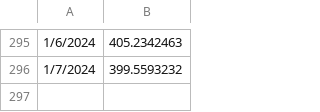
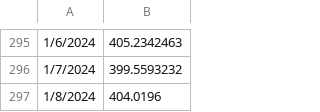
Before and after one commit to FedericoBohl/DatArg-2.0, a CSV file: His Data/his-canasta.csv, drawn as a sheet; only a part is shown, gaps mark what is left out; the diff names each change by its address in the sheet, - before the commit and + after, or states it on an @@ line.

```diff
--- a/His Data/his-canasta.csv
+++ b/His Data/his-canasta.csv
+row 297: 1/8/2024 | 404.0196
```
Also changed, not shown: 1 other file.
